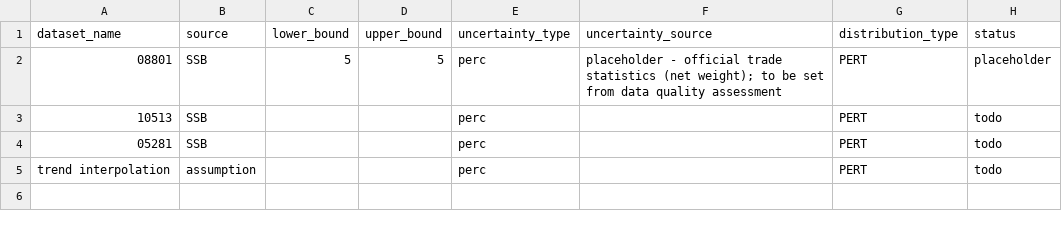
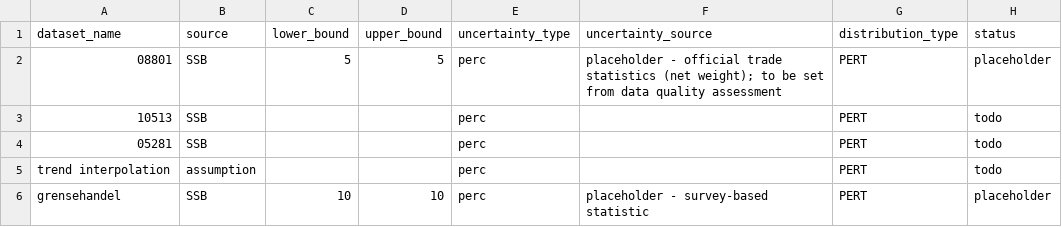
Before and after one commit to aroyne/TekstilMFA, a CSV file: parameters/dataset_uncertainties.csv, drawn as a sheet; the diff names each change by its address in the sheet, - before the commit and + after, or states it on an @@ line.

```diff
--- a/parameters/dataset_uncertainties.csv
+++ b/parameters/dataset_uncertainties.csv
+row 6: grensehandel | SSB | 10 | 10 | perc | placeholder - survey-based statistic | PERT | placeholder
```
Also changed, not shown: data_files/SSB_grensehandel_05678_14221.csv, parameters/global_parameters.csv, 22 other files.
